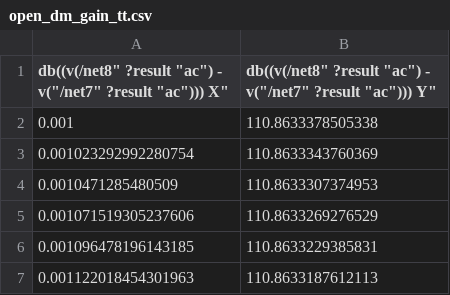
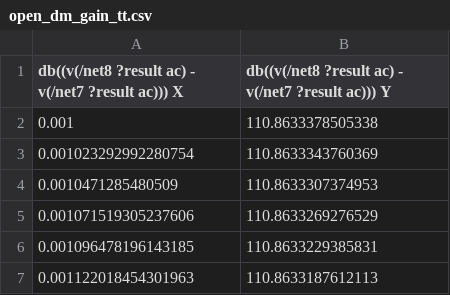
Before and after one commit to msherman13/e6312_project, a CSV file: Report/Plots/open_dm_gain_tt.csv, drawn as a sheet; only a part is shown; the diff names each change by its address in the sheet, - before the commit and + after, or states it on an @@ line.

```diff
--- a/Report/Plots/open_dm_gain_tt.csv
+++ b/Report/Plots/open_dm_gain_tt.csv
-A1: db((v(/net8" ?result "ac") - v("/net7" ?result "ac"))) X"
+A1: db((v(/net8 ?result ac) - v(/net7 ?result ac))) X
-B1: db((v(/net8" ?result "ac") - v("/net7" ?result "ac"))) Y"
+B1: db((v(/net8 ?result ac) - v(/net7 ?result ac))) Y
```
Also changed, not shown: 40 other files.
